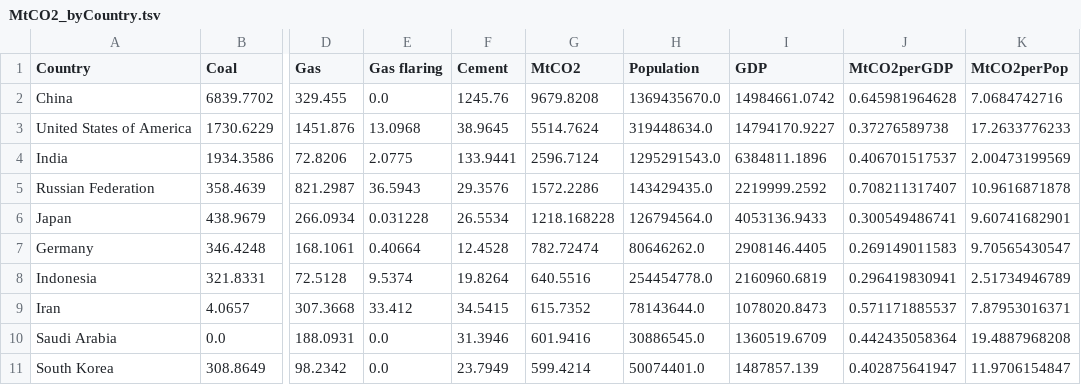
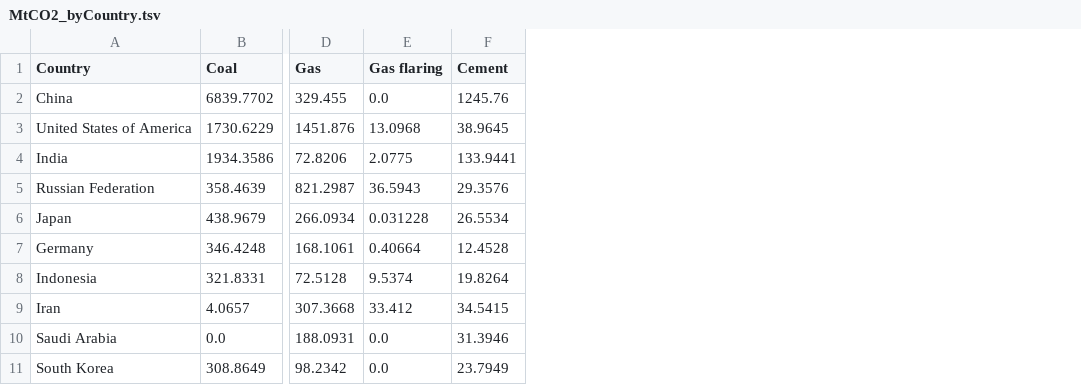
Before and after one commit to KatiRG/CO2Sankey, a TSV file: MtCO2_byCountry.tsv, drawn as a sheet; only a part is shown, gaps mark what is left out; the diff names each change by its address in the sheet, - before the commit and + after, or states it on an @@ line.

Commit message:
First try for MtCO2 data

```diff
--- a/MtCO2_byCountry.tsv
+++ b/MtCO2_byCountry.tsv
-column G (MtCO2), rows 2-11: 9679.8208 | 5514.7624 | 2596.7124 | 1572.2286 | 1218.168228 | 782.72474 | 640.5516 | 615.7352 | 601.9416 | 599.4214
-column H (Population), rows 2-11: 1369435670.0 | 319448634.0 | 1295291543.0 | 143429435.0 | 126794564.0 | 80646262.0 | 254454778.0 | 78143644.0 | 30886545.0 | 50074401.0
-column I (GDP), rows 2-11: 14984661.0742 | 14794170.9227 | 6384811.1896 | 2219999.2592 | 4053136.9433 | 2908146.4405 | 2160960.6819 | 1078020.8473 | 1360519.6709 | 1487857.139
-column J (MtCO2perGDP), rows 2-11: 0.645981964628 | 0.37276589738 | 0.406701517537 | 0.708211317407 | 0.300549486741 | 0.269149011583 | 0.296419830941 | 0.571171885537 | 0.442435058364 | 0.402875641947
-column K (MtCO2perPop), rows 2-11: 7.0684742716 | 17.2633776233 | 2.00473199569 | 10.9616871878 | 9.60741682901 | 9.70565430547 | 2.51734946789 | 7.87953016371 | 19.4887968208 | 11.9706154847
```
Also changed, not shown: 7 other files.
